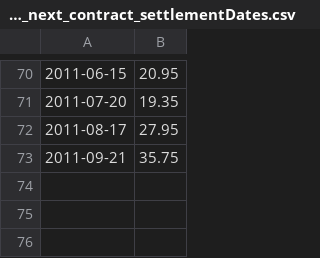
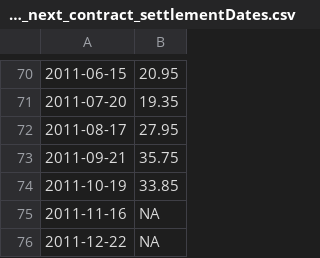
Before and after one commit to PsaksuMeRap/AAA, a CSV file: datiFuturiVix/output/futuri_vix_price_next_contract_settlementDates.csv, drawn as a sheet; only a part is shown, gaps mark what is left out; the diff names each change by its address in the sheet, - before the commit and + after, or states it on an @@ line.

```diff
--- a/datiFuturiVix/output/futuri_vix_price_next_contract_settlementDates.csv
+++ b/datiFuturiVix/output/futuri_vix_price_next_contract_settlementDates.csv
+row 74: 2011-10-19 | 33.85
+row 75: 2011-11-16 | NA
+row 76: 2011-12-22 | NA
```
Also changed, not shown: datiFuturiVix/output/futuri_vix_at_lastTradePrices.csv, datiFuturiVix/output/futuri_vix_at_settlementPrices.csv, 9 other files.
